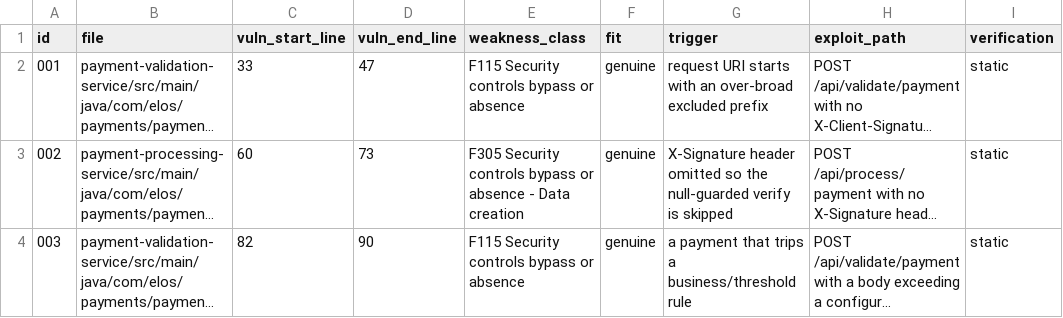
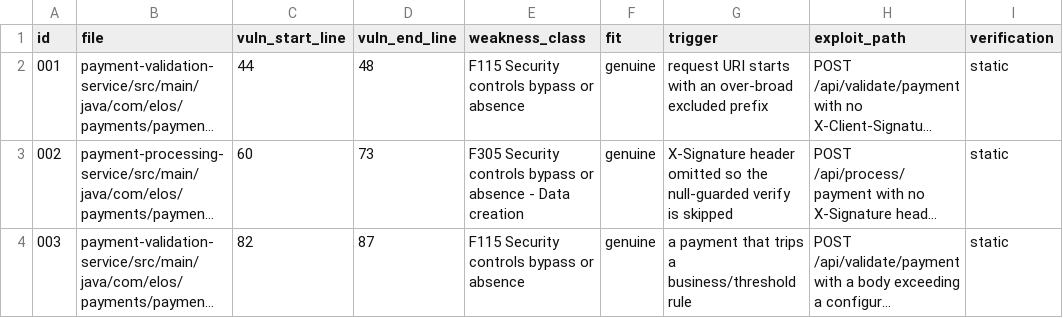
Before and after one commit to fluidattacks/VBD-spring-boot-payment-microservices, a CSV file: GROUND_TRUTH.csv, drawn as a sheet; only a part is shown; long unchanged cells end in …; the diff names each change by its address in the sheet, - before the commit and + after, or states it on an @@ line.

Commit message:
declare the samples

```diff
--- a/GROUND_TRUTH.csv
+++ b/GROUND_TRUTH.csv
-C2 (vuln_start_line): 33
+C2 (vuln_start_line): 44
-D2 (vuln_end_line): 47
+D2 (vuln_end_line): 48
-D4 (vuln_end_line): 90
+D4 (vuln_end_line): 87
```
